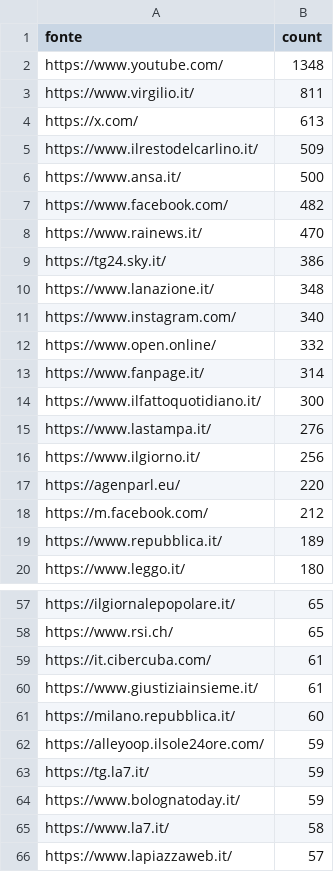
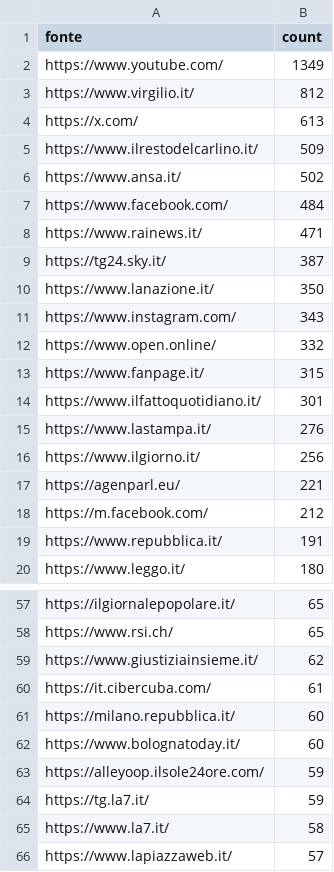
Before and after one commit to ondata/parole_che_uccidono, a CSV file: data/url_summary.csv, drawn as a sheet; only a part is shown, gaps mark what is left out; the diff covers the shown part only.

```diff
--- a/data/url_summary.csv
+++ b/data/url_summary.csv
@@ -1,20 +1,20 @@
 fonte,count
-https://www.youtube.com/,1348
-https://www.virgilio.it/,811
+https://www.youtube.com/,1349
+https://www.virgilio.it/,812
 https://x.com/,613
 https://www.ilrestodelcarlino.it/,509
-https://www.ansa.it/,500
-https://www.facebook.com/,482
-https://www.rainews.it/,470
-https://tg24.sky.it/,386
-https://www.lanazione.it/,348
-https://www.instagram.com/,340
+https://www.ansa.it/,502
+https://www.facebook.com/,484
+https://www.rainews.it/,471
+https://tg24.sky.it/,387
+https://www.lanazione.it/,350
+https://www.instagram.com/,343
 https://www.open.online/,332
-https://www.fanpage.it/,314
-https://www.ilfattoquotidiano.it/,300
+https://www.fanpage.it/,315
+https://www.ilfattoquotidiano.it/,301
 https://www.lastampa.it/,276
 https://www.ilgiorno.it/,256
-https://agenparl.eu/,220
+https://agenparl.eu/,221
 https://m.facebook.com/,212
-https://www.repubblica.it/,189
+https://www.repubblica.it/,191
 https://www.leggo.it/,180
@@ -58,8 +58,8 @@ https://ilgiornalepopolare.it/,65
 https://www.rsi.ch/,65
+https://www.giustiziainsieme.it/,62
 https://it.cibercuba.com/,61
-https://www.giustiziainsieme.it/,61
 https://milano.repubblica.it/,60
+https://www.bolognatoday.it/,60
 https://alleyoop.ilsole24ore.com/,59
 https://tg.la7.it/,59
-https://www.bolognatoday.it/,59
 https://www.la7.it/,58
```
Also changed, not shown: 29 added rows, 26 removed rows and 1 edited cell elsewhere in this file, 1 other file.
